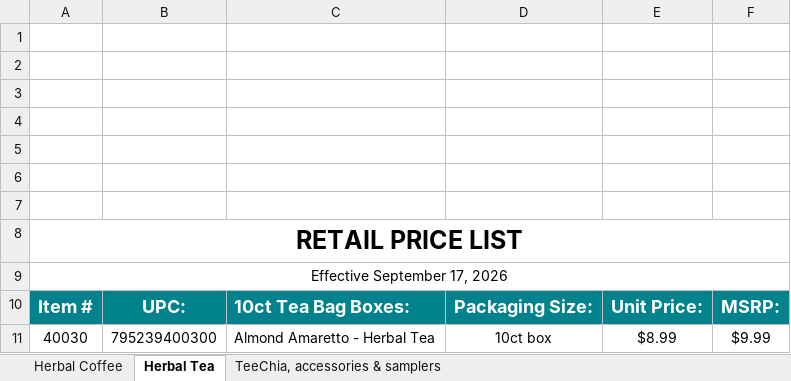
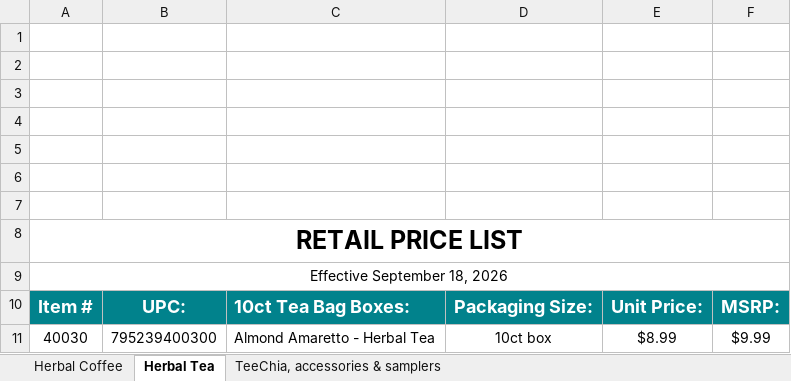
Before and after one commit to jstnadler/teeccino-reports, an Excel workbook: teeccino-retail-price-list.xlsx, sheet Herbal Tea, drawn as a sheet; only a part is shown; values as stored, in another font and other column widths than the file's, no borders; charts and pictures not drawn; the diff names each change by its address in the sheet, - before the commit and + after, or states it on an @@ line.

```diff
--- a/teeccino-retail-price-list.xlsx (sheet Herbal Tea)
+++ b/teeccino-retail-price-list.xlsx (sheet Herbal Tea)
-A9: Effective September 17, 2026
+A9: Effective September 18, 2026
```
Also changed, not shown: sheet TeeChia, accessories & samplers, sheet Herbal Coffee, shopify-price-list.xlsx, teeccino-retail-price-list-new-prices.xlsx, 3 other files.
